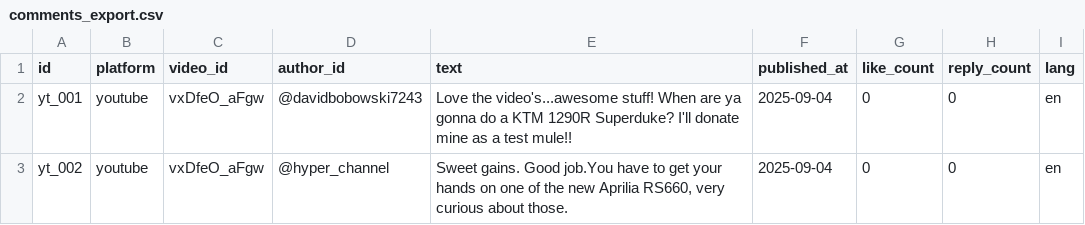
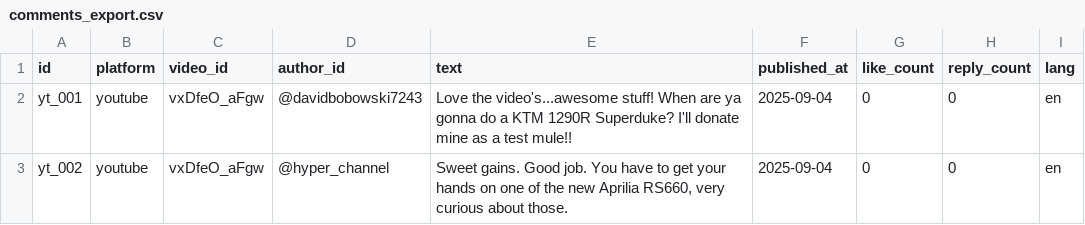
Before and after one commit to scornsaber/Comment_Analyzer, a CSV file: trainingData_csv/comments_export.csv, drawn as a sheet.

```diff
--- a/trainingData_csv/comments_export.csv
+++ b/trainingData_csv/comments_export.csv
@@ -2,2 +2,2 @@ id,platform,video_id,author_id,text,published_at,like_count,reply_count,lang
 yt_001,youtube,vxDfeO_aFgw,@davidbobowski7243,Love the video's...awesome stuff! When are ya gonna do a KTM 1290R Superduke? I'll donate mine as a test mule!!,2025-09-04,0,0,en
-yt_002,youtube,vxDfeO_aFgw,@hyper_channel,"Sweet gains. Good job.You have to get your hands on one of the new Aprilia RS660, very curious about those.",2025-09-04,0,0,en
+yt_002,youtube,vxDfeO_aFgw,@hyper_channel,"Sweet gains. Good job. You have to get your hands on one of the new Aprilia RS660, very curious about those.",2025-09-04,0,0,en
```
Also changed, not shown: 2 other files.
